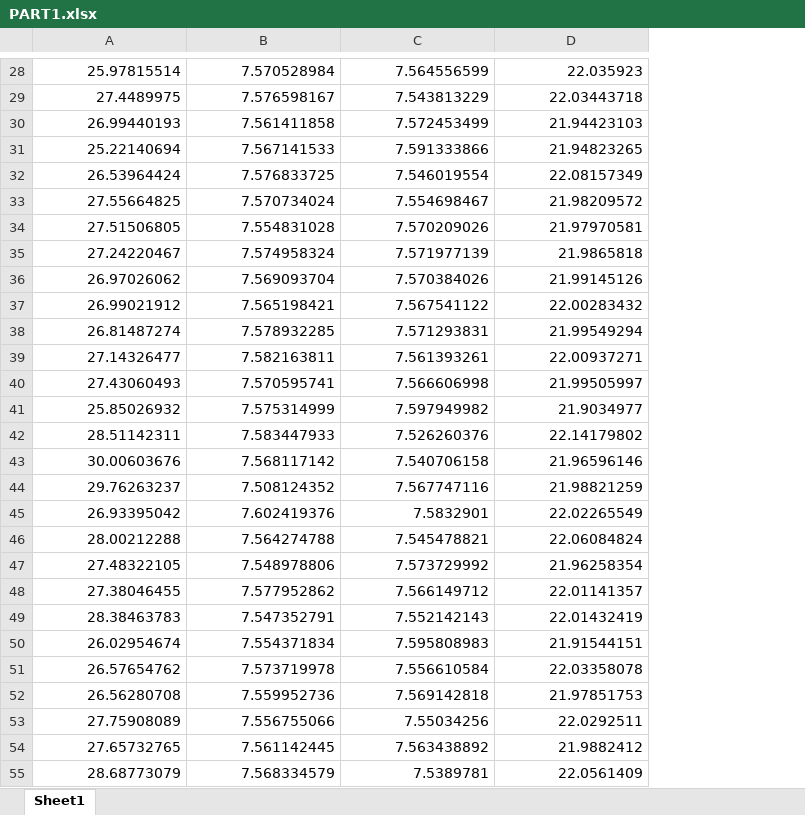
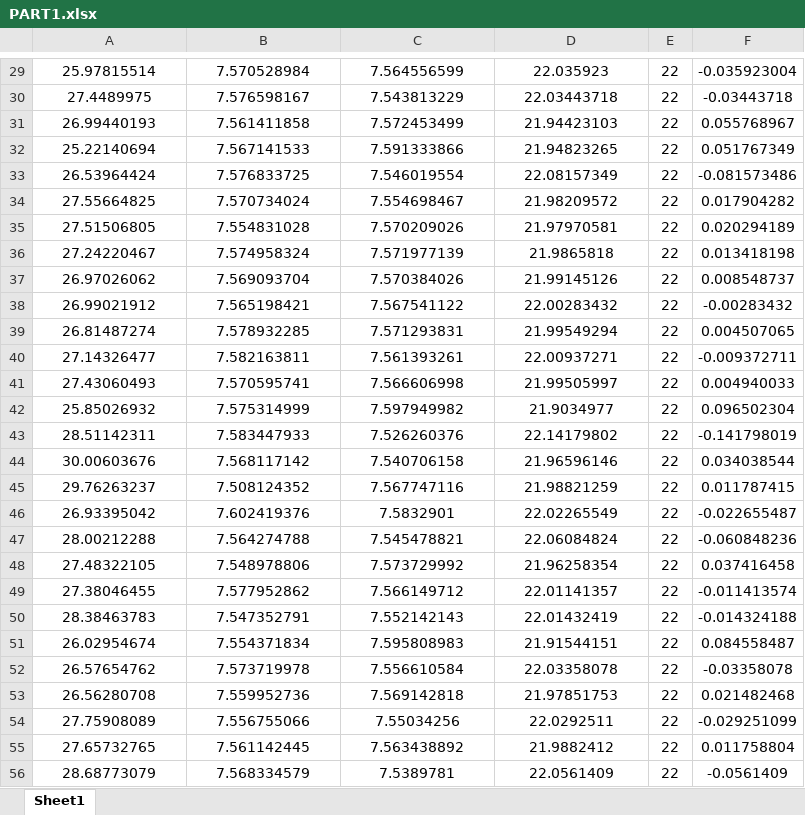
Before and after one commit to mojtabamansori/Group_PS_JAM, an Excel workbook: DATASET/PART1.xlsx, sheet Sheet1, drawn as a sheet; only a part is shown, gaps mark what is left out; values as stored, in another font and other column widths than the file's, no borders; addresses are those after the commit; the diff covers the shown part only; the diff names each change by its address in the sheet, - before the commit and + after, or states it on an @@ line.

```diff
--- a/DATASET/PART1.xlsx (sheet Sheet1)
+++ b/DATASET/PART1.xlsx (sheet Sheet1)
+column E, rows 29-56: all 22
+column F, rows 29-56: -0.035923004 | -0.03443718 | 0.055768967 | 0.051767349 | -0.081573486 | 0.017904282 | 0.020294189 | 0.013418198 | 0.008548737 | -0.00283432 | 0.004507065 | -0.009372711 | 0.004940033 | 0.096502304 | -0.141798019 | 0.034038544 | 0.011787415 | -0.022655487 | -0.060848236 | 0.037416458 | -0.011413574 | -0.014324188 | 0.084558487 | -0.03358078 | 0.021482468 | -0.029251099 | 0.011758804 | -0.0561409
-A29:D56 alignment: right
+A29:D56 alignment: center
```
Also changed, not shown: 1 added row and cell formats elsewhere in this sheet, 1 other file.
